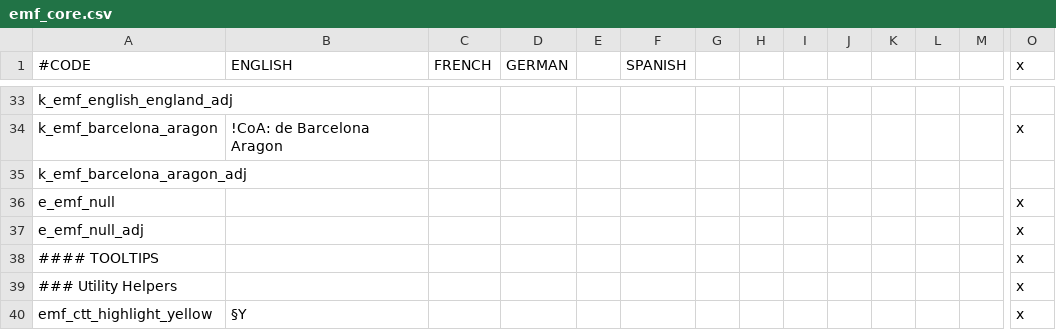
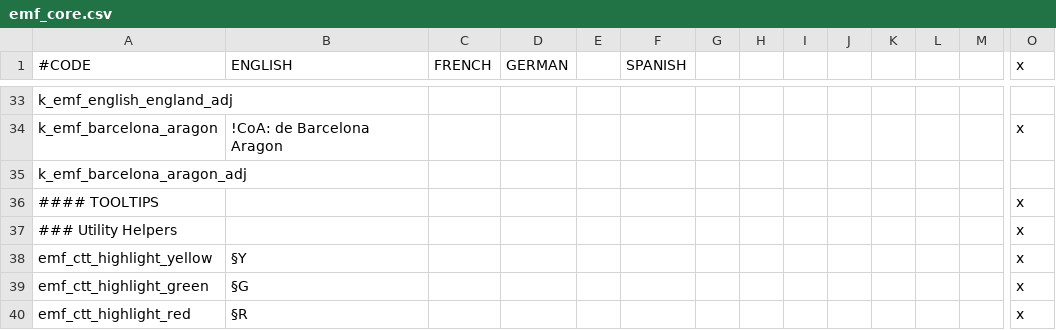
Before and after one commit to EMFTeam/EMF, a CSV file: EMF/localisation/emf_core.csv, drawn as a sheet; only a part is shown, gaps mark what is left out; the shorter side is filled out with more unchanged rows; rows hold the shown columns only; the diff names each change by its address in the sheet, - before the commit and + after, or states it on an @@ line.

Commit message:
Moving e_emf_null to HIP_Common

```diff
--- a/EMF/localisation/emf_core.csv
+++ b/EMF/localisation/emf_core.csv
-row 36: e_emf_null |  |  |  |  |  |  |  |  |  |  |  |  | x
-row 37: e_emf_null_adj |  |  |  |  |  |  |  |  |  |  |  |  | x
```
Also changed, not shown: 3 other files.
